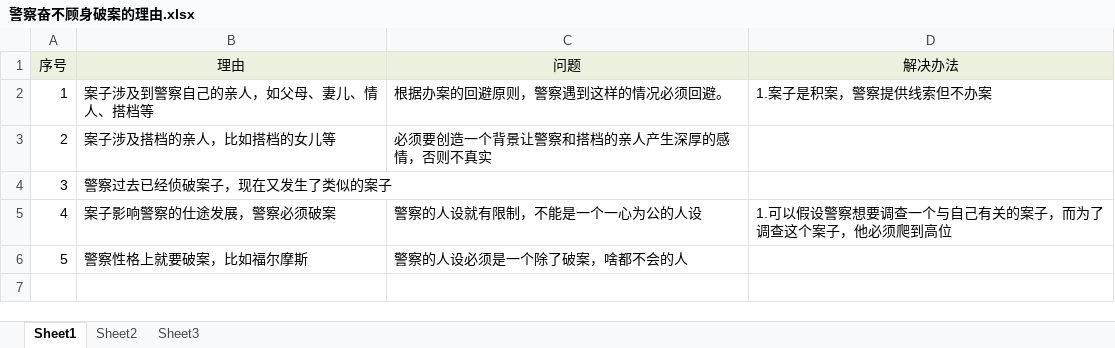
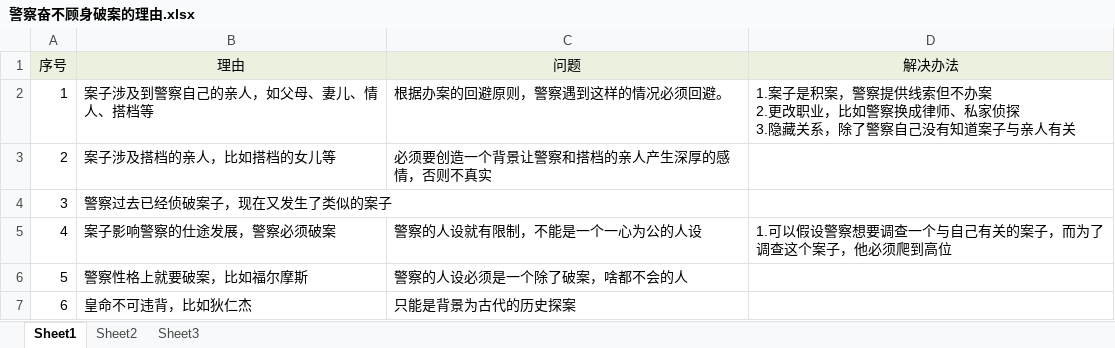
Before and after one commit to 256481788jianghao/project_novel, an Excel workbook: 素材和想法/警察奋不顾身破案的理由.xlsx, sheet Sheet1, drawn as a sheet; values as stored, in another font and other column widths than the file's, no borders; ↵ is a line break in a cell; the diff names each change by its address in the sheet, - before the commit and + after, or states it on an @@ line.

Commit message:
增加内容

```diff
--- a/素材和想法/警察奋不顾身破案的理由.xlsx (sheet Sheet1)
+++ b/素材和想法/警察奋不顾身破案的理由.xlsx (sheet Sheet1)
-D2 (解决办法): 1.案子是积案，警察提供线索但不办案
+D2 (解决办法): 1.案子是积案，警察提供线索但不办案 ↵ 2.更改职业，比如警察换成律师、私家侦探 ↵ 3.隐藏关系，除了警察自己没有知道案子与亲人有关
+row 7: 6 | 皇命不可违背，比如狄仁杰 | 只能是背景为古代的历史探案
```
